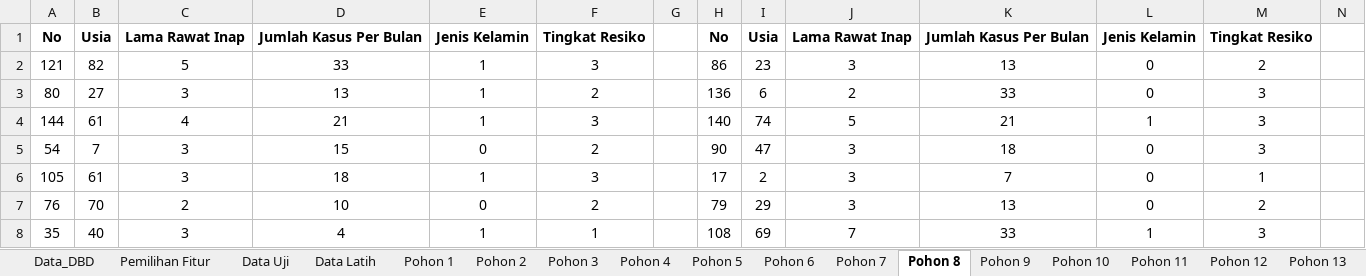
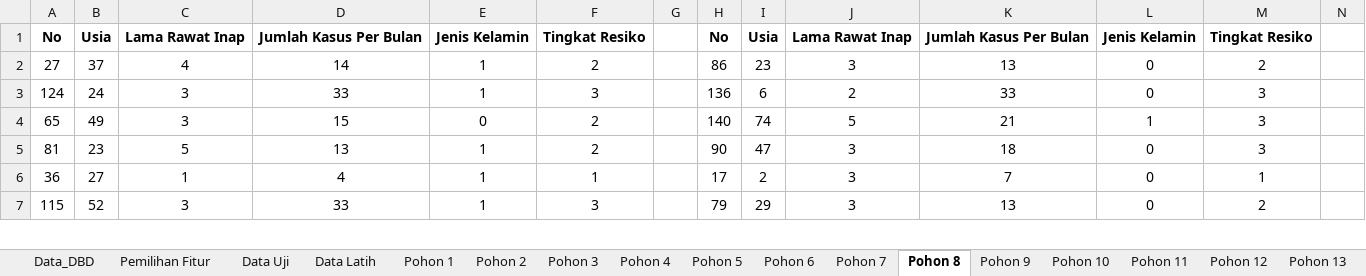
Before and after one commit to Suwardi87/prediksi-DBD, an Excel workbook: Data DBD 15 Sampel All.xlsx, sheet Pohon 8, drawn as a sheet; only a part is shown; values as stored, in another font and other column widths than the file's, no borders; charts and pictures not drawn; removed rows and columns are numbered as before the commit, all else as after; rows hold the shown columns only; the diff covers the shown part only; the diff names each change by its address in the sheet, - before the commit and + after, or states it on an @@ line.

Commit message:
refactor: hapus semua hardcode, baca Excel live — entropy/gain/threshold/CM dari Excel
- perhitungan.py: hapus 8 konstanta hardcode (BAB4_GAIN, BAB4_ENTROPY_AFTER,
  BAB4_EVAL, BAB4_TEST_DATA, BAB4_PREDICTIONS, BAB4_POHON11_*, BAB4_POHON_CONFIG),
  tambah 4 fungsi reader Excel (_read_pohon_root_calc, _read_pohon_thresholds,
  _read_pohon_gain, _read_test_actuals)
- ml_model.py: hapus BAB4_OVERRIDE (83 baris), extract_all_trees_details baca
  Excel, best tree dari PenentuanPohonterbaik (MAE terendah)
- evaluasi.py: hapus _BAB4_ACTUALS/_BAB4_PREDICTIONS, compute CM live dari Excel
- Excel: perbaiki prediksi perhitungan data uji (test 5,6,7,9 → Tinggi),
  recalculate formula via LibreOffice
- Hasil: Accuracy 70%, Precision 70%, Recall 70%, F1 70%
- CM: [[0,3,0],[0,2,0],[0,0,5]], TP=7, FP=3, FN=3

```diff
--- a/Data DBD 15 Sampel All.xlsx (sheet Pohon 8)
+++ b/Data DBD 15 Sampel All.xlsx (sheet Pohon 8)
-A2: 121
+A2: 27
-B2: 82
+B2: 37
-C2: 5
+C2: 4
-D2: 33
+D2: 14
-F2: 3
+F2: 2
-A3: 80
+A3: 124
-B3: 27
+B3: 24
-D3: 13
+D3: 33
-F3: 2
+F3: 3
-A4: 144
+A4: 65
-B4: 61
+B4: 49
-C4: 4
+C4: 3
-D4: 21
+D4: 15
-E4: 1
+E4: 0
-F4: 3
+F4: 2
-A5: 54
+A5: 81
-B5: 7
+B5: 23
-C5: 3
+C5: 5
-D5: 15
+D5: 13
-E5: 0
+E5: 1
-A6: 105
+A6: 36
-B6: 61
+B6: 27
-C6: 3
+C6: 1
-D6: 18
+D6: 4
-F6: 3
+F6: 1
-A7: 76
+A7: 115
-B7: 70
+B7: 52
-C7: 2
+C7: 3
-D7: 10
+D7: 33
-E7: 0
+E7: 1
-F7: 2
+F7: 3
-row 8: 35 | 40 | 3 | 4 | 1 | 1 |  | 108 | 69 | 7 | 33 | 1 | 3
```
Also changed, not shown: 6 added rows, 5 removed rows and 695 edited cells elsewhere in this sheet, sheet Pohon 5, sheet Pohon 11, sheet Pohon 15, sheet Pohon 4, sheet Pohon 10, sheet Pohon 7, 10 more sheets, formulas that keep their value, charts or pictures, 3 other files.
